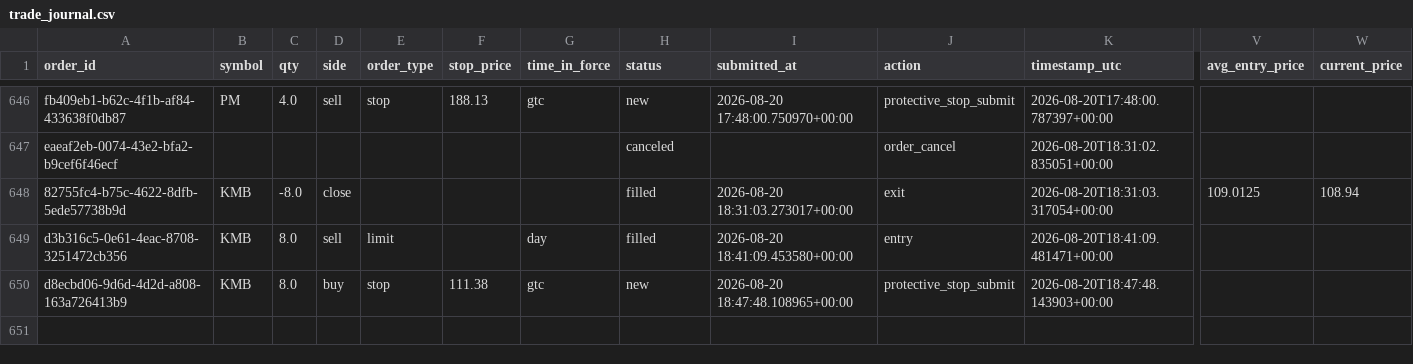
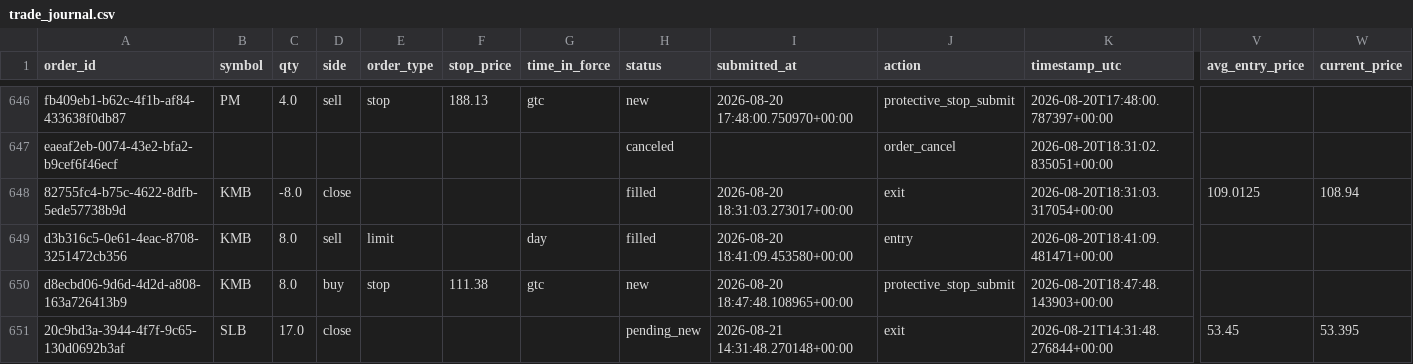
Before and after one commit to 6ixtyn9-sudo/Price, a CSV file: localdata/trade_journal.csv, drawn as a sheet; only a part is shown, gaps mark what is left out; rows hold the shown columns only; the diff names each change by its address in the sheet, - before the commit and + after, or states it on an @@ line.

```diff
--- a/localdata/trade_journal.csv
+++ b/localdata/trade_journal.csv
+row 651: 20c9bd3a-3944-4f7f-9c65-130d0692b3af | SLB | 17.0 | close |  |  |  | pending_new | 2026-08-21 14:31:48.270148+00:00 | exit | 2026-08-21T14:31:48.276844+00:00 | 53.45 | 53.395
```
Also changed, not shown: localdata/live_forward_returns.csv.
